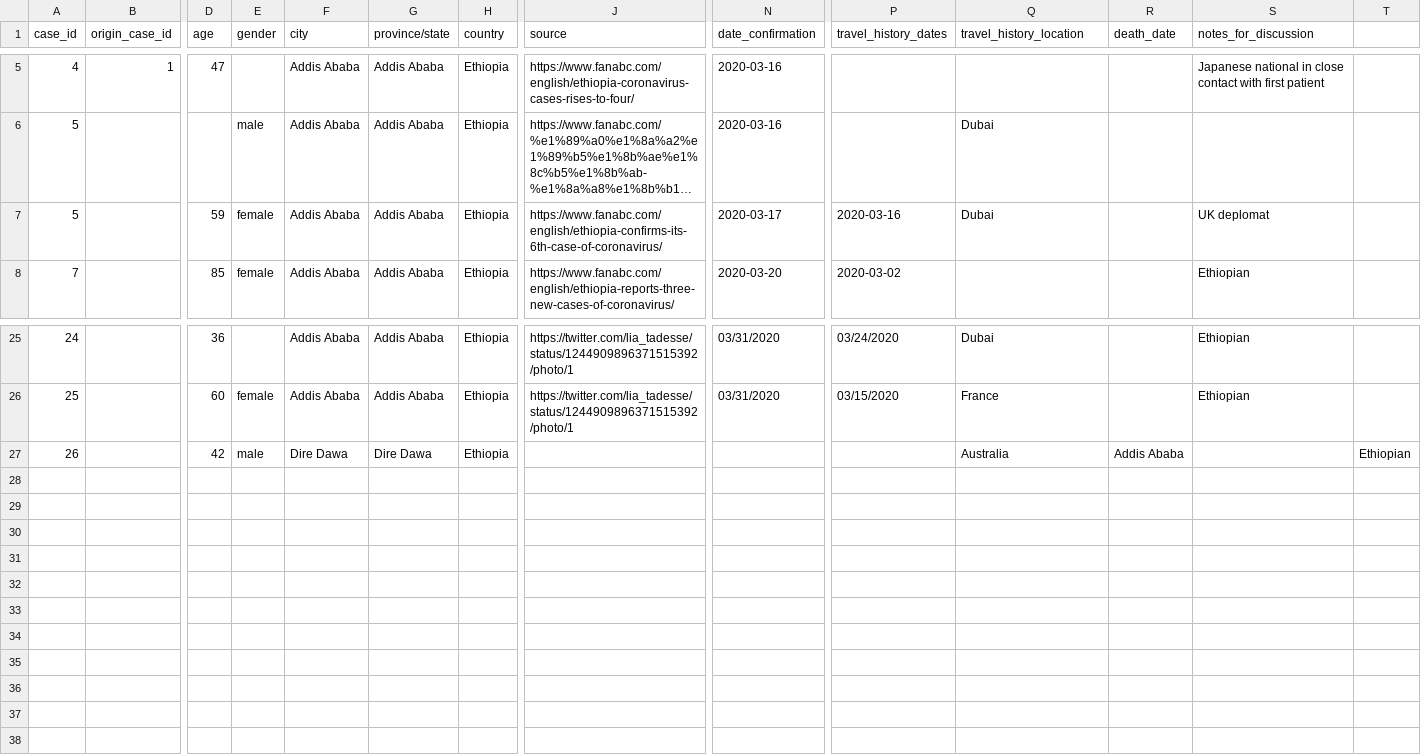
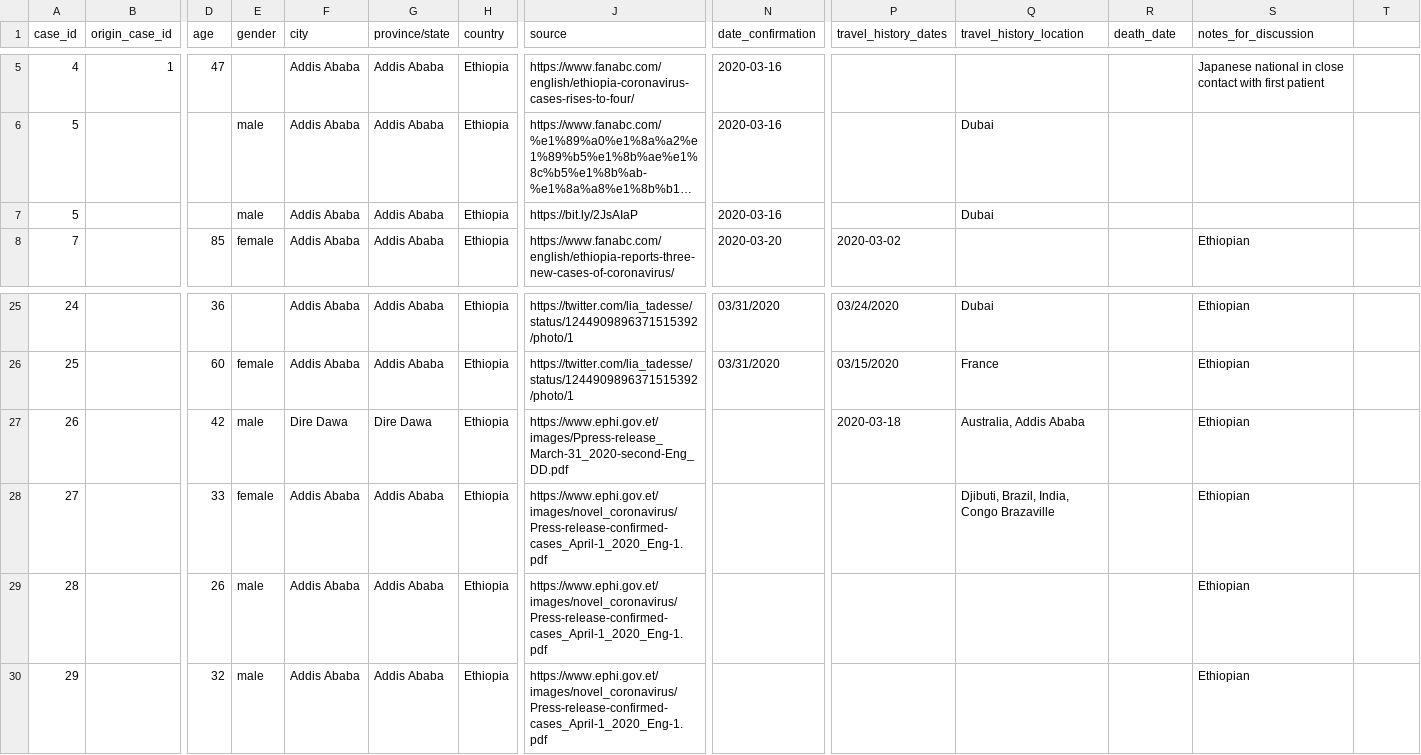
Before and after one commit to dsfsi/covid19africa, a CSV file: data/line-list-ethiopia.csv, drawn as a sheet; only a part is shown, gaps mark what is left out; long unchanged cells end in …; rows hold the shown columns only; the diff names each change by its address in the sheet, - before the commit and + after, or states it on an @@ line.

Commit message:
Updated: line-list-Ethiopia

```diff
--- a/data/line-list-ethiopia.csv
+++ b/data/line-list-ethiopia.csv
-D7 (age): 59
+D7 (age): (empty)
-E7 (gender): female
+E7 (gender): male
-J7 (source): https://www.fanabc.com/english/ethiopia-confirms-its-6th-case-of-coronavirus/
+J7 (source): https://bit.ly/2JsAIaP
-N7 (date_confirmation): 2020-03-17
+N7 (date_confirmation): 2020-03-16
-P7 (travel_history_dates): 2020-03-16
+P7 (travel_history_dates): (empty)
-S7 (notes_for_discussion): UK deplomat
+S7 (notes_for_discussion): (empty)
-J27 (source): (empty)
+J27 (source): https://www.ephi.gov.et/images/Ppress-release_March-31_2020-second-Eng_DD.pdf
-P27 (travel_history_dates): (empty)
+P27 (travel_history_dates): 2020-03-18
-Q27 (travel_history_location): Australia
+Q27 (travel_history_location): Australia, Addis Ababa
-R27 (death_date): Addis Ababa
+R27 (death_date): (empty)
-S27 (notes_for_discussion): (empty)
+S27 (notes_for_discussion): Ethiopian
-T27: Ethiopian
+T27: (empty)
+row 28: 27 |  | 33 | female | Addis Ababa | Addis Ababa | Ethiopia | https://www.ephi.gov.et/images/novel_coronavirus/Press-release-confirmed-cases_April-1_2020_Eng-1.pdf |  |  | Djibuti, Brazil, India, Congo Brazaville |  | Ethiopian
+row 29: 28 |  | 26 | male | Addis Ababa | Addis Ababa | Ethiopia | https://www.ephi.gov.et/images/novel_coronavirus/Press-release-confirmed-cases_April-1_2020_Eng-1.pdf |  |  |  |  | Ethiopian
+row 30: 29 |  | 32 | male | Addis Ababa | Addis Ababa | Ethiopia | https://www.ephi.gov.et/images/novel_coronavirus/Press-release-confirmed-cases_April-1_2020_Eng-1.pdf |  |  |  |  | Ethiopian
```
